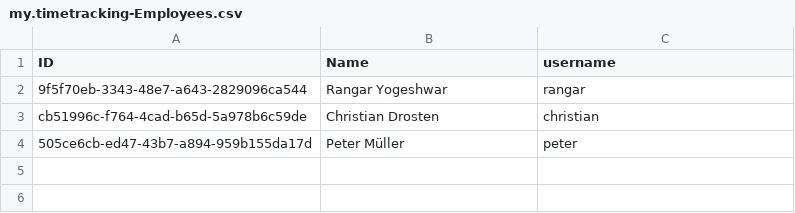
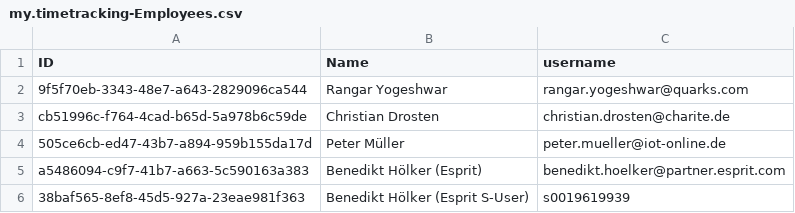
Before and after one commit to BenediktHoelker/cap-timetracking-flp, a CSV file: db/csv/my.timetracking-Employees.csv, drawn as a sheet.

```diff
--- a/db/csv/my.timetracking-Employees.csv
+++ b/db/csv/my.timetracking-Employees.csv
@@ -1,4 +1,6 @@
 ID;Name;username
-9f5f70eb-3343-48e7-a643-2829096ca544;Rangar Yogeshwar;rangar
-cb51996c-f764-4cad-b65d-5a978b6c59de;Christian Drosten;christian
-505ce6cb-ed47-43b7-a894-959b155da17d;Peter Müller;peter
+9f5f70eb-3343-48e7-a643-2829096ca544;Rangar Yogeshwar;rangar.yogeshwar@quarks.com
+cb51996c-f764-4cad-b65d-5a978b6c59de;Christian Drosten;christian.drosten@charite.de
+505ce6cb-ed47-43b7-a894-959b155da17d;Peter Müller;peter.mueller@iot-online.de
+a5486094-c9f7-41b7-a663-5c590163a383;Benedikt Hölker (Esprit);benedikt.hoelker@partner.esprit.com
+38baf565-8ef8-45d5-927a-23eae981f363;Benedikt Hölker (Esprit S-User);s0019619939
```
Also changed, not shown: db/csv/my.timetracking-EmployeesToProjects.csv, db/csv/my.timetracking-Records.csv, 13 other files.
